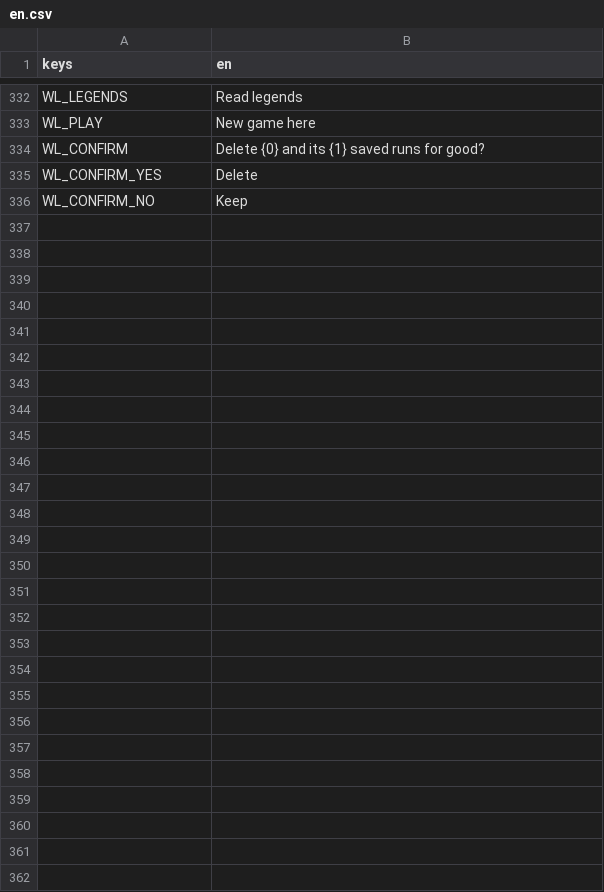
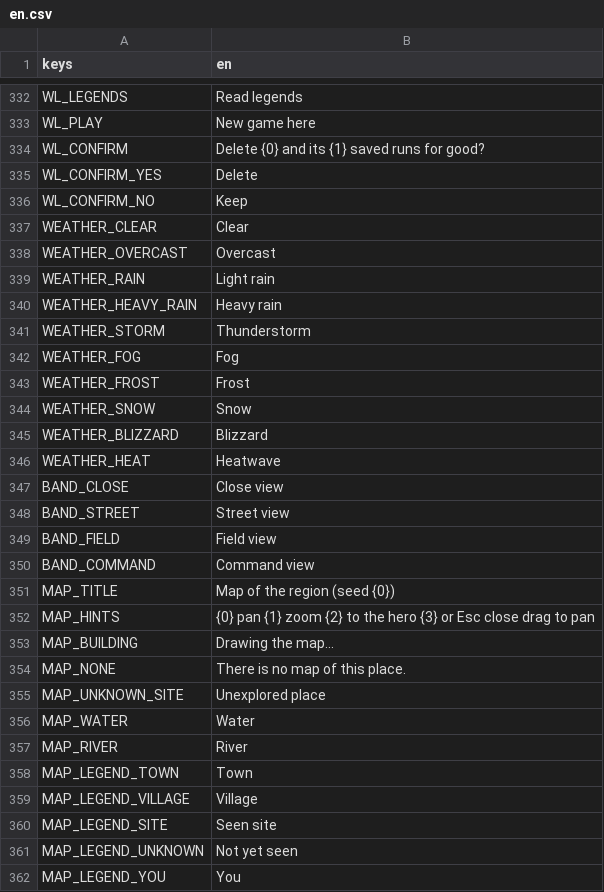
Before and after one commit to moneybagboyz/Falling-Leaves-Ravensguard, a CSV file: src/Ravensguard.Game/localization/en.csv, drawn as a sheet; only a part is shown, gaps mark what is left out; the diff covers the shown part only; the diff names each change by its address in the sheet, - before the commit and + after, or states it on an @@ line.

```diff
--- a/src/Ravensguard.Game/localization/en.csv
+++ b/src/Ravensguard.Game/localization/en.csv
+row 337: WEATHER_CLEAR | Clear
+row 338: WEATHER_OVERCAST | Overcast
+row 339: WEATHER_RAIN | Light rain
+row 340: WEATHER_HEAVY_RAIN | Heavy rain
+row 341: WEATHER_STORM | Thunderstorm
+row 342: WEATHER_FOG | Fog
+row 343: WEATHER_FROST | Frost
+row 344: WEATHER_SNOW | Snow
+row 345: WEATHER_BLIZZARD | Blizzard
+row 346: WEATHER_HEAT | Heatwave
+row 347: BAND_CLOSE | Close view
+row 348: BAND_STREET | Street view
+row 349: BAND_FIELD | Field view
+row 350: BAND_COMMAND | Command view
+row 351: MAP_TITLE | Map of the region (seed {0})
+row 352: MAP_HINTS | {0} pan {1} zoom {2} to the hero {3} or Esc close drag to pan
+row 353: MAP_BUILDING | Drawing the map...
+row 354: MAP_NONE | There is no map of this place.
+row 355: MAP_UNKNOWN_SITE | Unexplored place
+row 356: MAP_WATER | Water
+row 357: MAP_RIVER | River
+row 358: MAP_LEGEND_TOWN | Town
+row 359: MAP_LEGEND_VILLAGE | Village
+row 360: MAP_LEGEND_SITE | Seen site
+row 361: MAP_LEGEND_UNKNOWN | Not yet seen
+row 362: MAP_LEGEND_YOU | You
```
Also changed, not shown: 1 edited cell elsewhere in this file, 34 other files.
